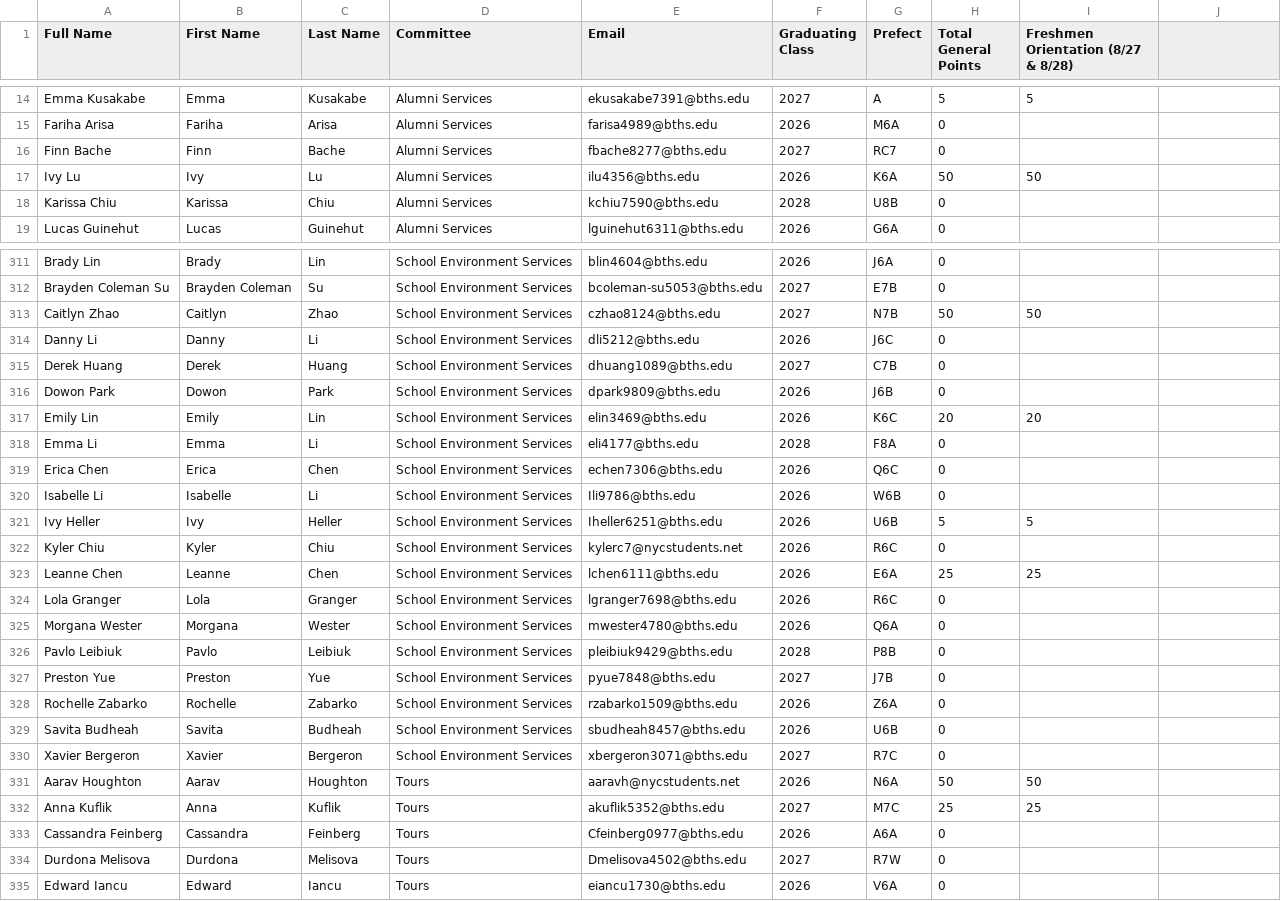
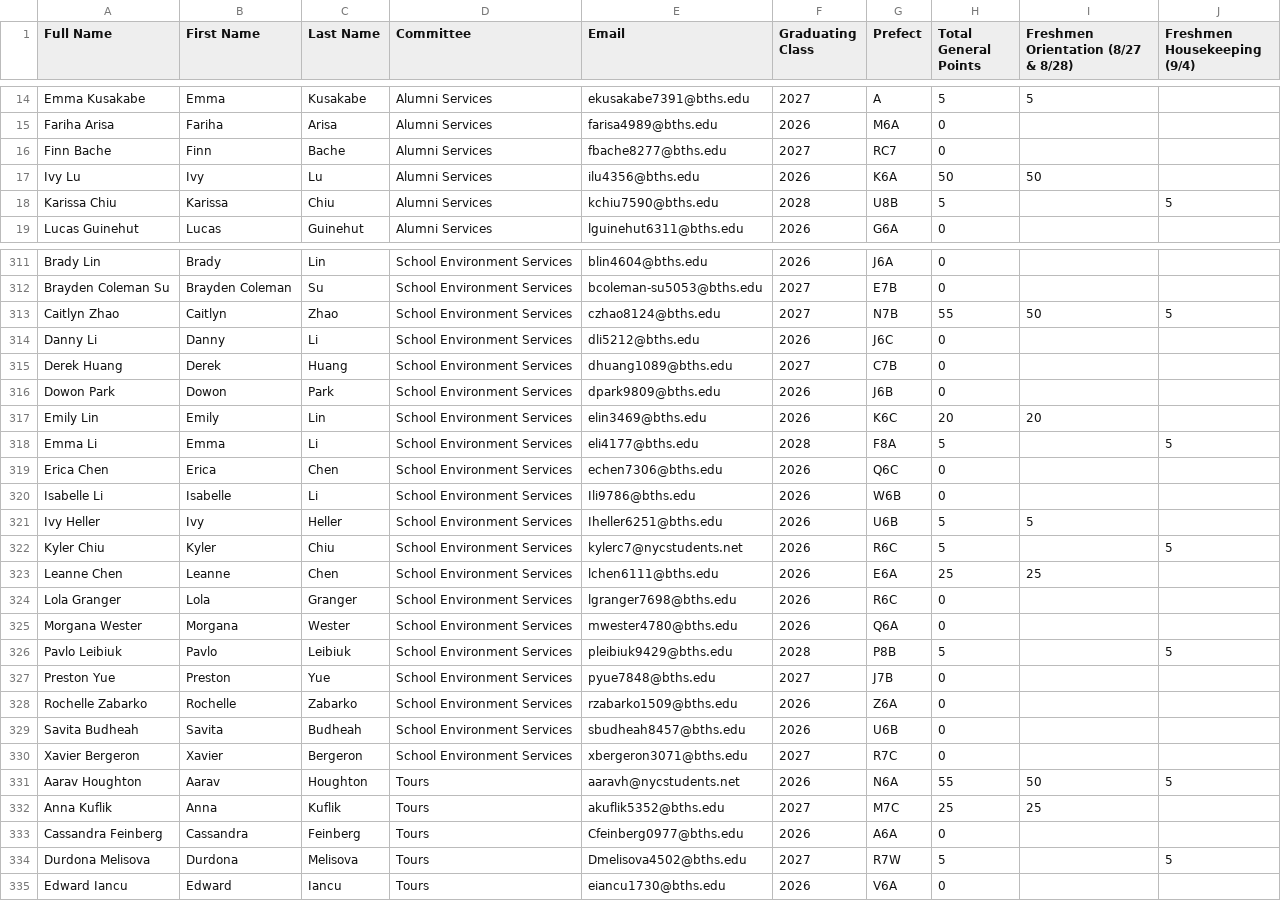
Before and after one commit to BTHS-NHS-Secretaries/bthsnhs.org, a CSV file: members.csv, drawn as a sheet; only a part is shown, gaps mark what is left out; the diff covers the shown part only.

Commit message:
inputed points for freshmen housing fdos

```diff
--- a/members.csv
+++ b/members.csv
@@ -1 +1 @@
-Full Name,First Name,Last Name,Committee,Email,Graduating Class,Prefect,Total General Points,Freshmen Orientation (8/27 & 8/28)
+Full Name,First Name,Last Name,Committee,Email,Graduating Class,Prefect,Total General Points,Freshmen Orientation (8/27 & 8/28),Freshmen Housekeeping (9/4)
@@ -18 +18 @@ Ivy Lu,Ivy,Lu,Alumni Services,ilu4356@bths.edu,2026,K6A,50,50
-Karissa Chiu,Karissa,Chiu,Alumni Services,kchiu7590@bths.edu,2028,U8B,0,
+Karissa Chiu,Karissa,Chiu,Alumni Services,kchiu7590@bths.edu,2028,U8B,5,,5
@@ -313 +313 @@ Brayden Coleman Su,Brayden Coleman,Su,School Environment Services,bcoleman-su505
-Caitlyn Zhao,Caitlyn,Zhao,School Environment Services,czhao8124@bths.edu,2027,N7B,50,50
+Caitlyn Zhao,Caitlyn,Zhao,School Environment Services,czhao8124@bths.edu,2027,N7B,55,50,5
@@ -318 +318 @@ Emily Lin,Emily ,Lin ,School Environment Services,elin3469@bths.edu,2026,K6C,20,
-Emma Li,Emma,Li,School Environment Services,eli4177@bths.edu,2028,F8A,0,
+Emma Li,Emma,Li,School Environment Services,eli4177@bths.edu,2028,F8A,5,,5
@@ -322 +322 @@ Ivy Heller,Ivy,Heller,School Environment Services,Iheller6251@bths.edu,2026,U6B,
-Kyler Chiu,Kyler,Chiu,School Environment Services,kylerc7@nycstudents.net,2026,R6C,0,
+Kyler Chiu,Kyler,Chiu,School Environment Services,kylerc7@nycstudents.net,2026,R6C,5,,5
@@ -326 +326 @@ Morgana Wester,Morgana,Wester,School Environment Services,mwester4780@bths.edu,2
-Pavlo Leibiuk,Pavlo,Leibiuk,School Environment Services,pleibiuk9429@bths.edu,2028,P8B,0,
+Pavlo Leibiuk,Pavlo,Leibiuk,School Environment Services,pleibiuk9429@bths.edu,2028,P8B,5,,5
@@ -331 +331 @@ Xavier Bergeron,Xavier,Bergeron,School Environment Services,xbergeron3071@bths.e
-Aarav Houghton,Aarav,Houghton,Tours,aaravh@nycstudents.net,2026,N6A,50,50
+Aarav Houghton,Aarav,Houghton,Tours,aaravh@nycstudents.net,2026,N6A,55,50,5
@@ -334 +334 @@ Cassandra Feinberg,Cassandra,Feinberg,Tours,Cfeinberg0977@bths.edu,2026,A6A,0,
-Durdona Melisova,Durdona,Melisova,Tours,Dmelisova4502@bths.edu,2027,R7W,0,
+Durdona Melisova,Durdona,Melisova,Tours,Dmelisova4502@bths.edu,2027,R7W,5,,5
```
Also changed, not shown: 90 edited cells elsewhere in this file.
